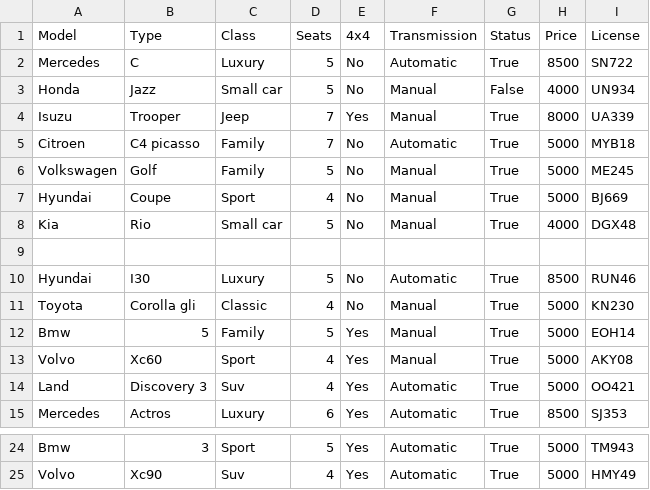
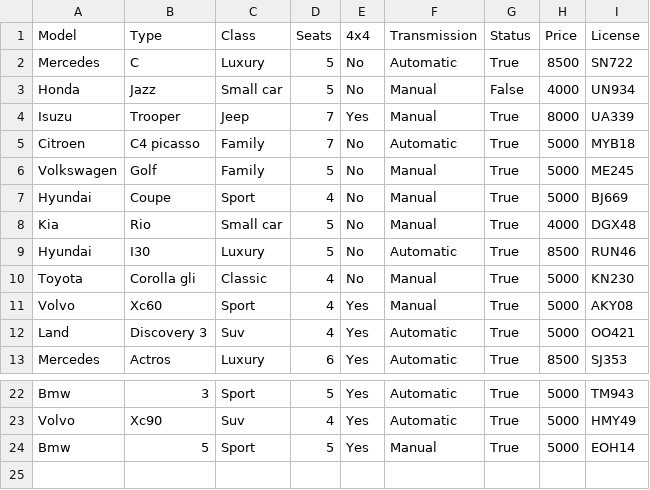
Before and after one commit to aronhr/SC-T-113-VLN1, a CSV file: data/car.csv, drawn as a sheet; only a part is shown, gaps mark what is left out; removed rows and columns are numbered as before the commit, all else as after; the diff names each change by its address in the sheet, - before the commit and + after, or states it on an @@ line.

```diff
--- a/data/car.csv
+++ b/data/car.csv
-row 9: (empty)
-row 12: Bmw | 5 | Family | 5 | Yes | Manual | True | 5000 | EOH14
+row 24: Bmw | 5 | Sport | 5 | Yes | Manual | True | 5000 | EOH14
```
Also changed, not shown: 1 other file.
